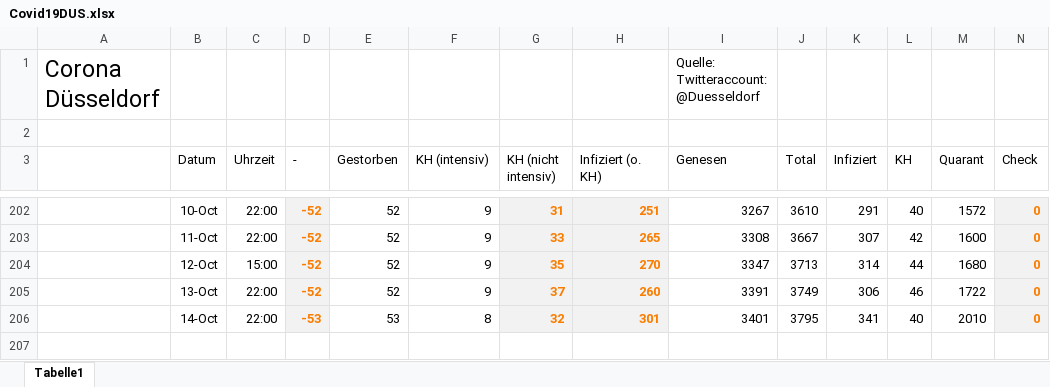
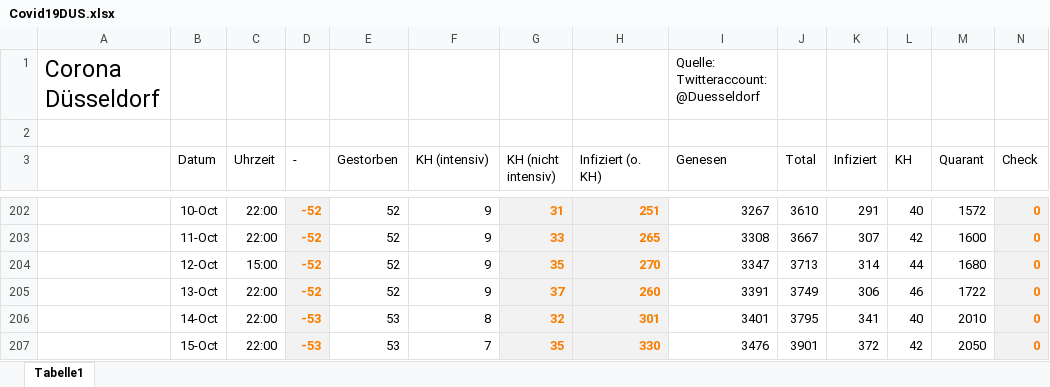
Before and after one commit to dirkschreib/Covid19DUS, an Excel workbook: Covid19DUS.xlsx, sheet Tabelle1, drawn as a sheet; only a part is shown, gaps mark what is left out; values as stored, in another font and other column widths than the file's, no borders; charts and pictures and table styles not drawn; rows hold the shown columns only; the diff names each change by its address in the sheet, - before the commit and + after, or states it on an @@ line.

```diff
--- a/Covid19DUS.xlsx (sheet Tabelle1)
+++ b/Covid19DUS.xlsx (sheet Tabelle1)
+row 207:  | 15-Oct | 22:00 | -53 | 53 | 7 | 35 | 330 | 3476 | 3901 | 372 | 42 | 2050 | 0
```
Also changed, not shown: charts or pictures, 2 other files.
